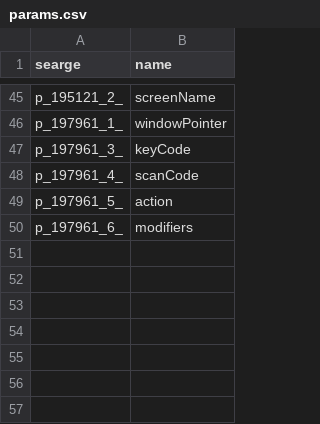
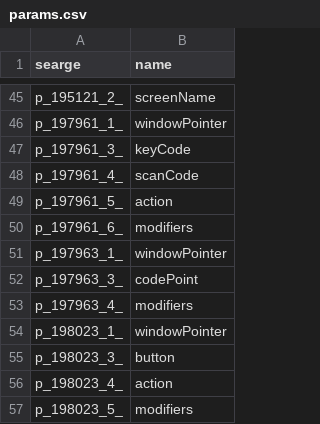
Before and after one commit to Hallowizer/1.13-MCP-Mappings, a CSV file: mappings/params.csv, drawn as a sheet; only a part is shown, gaps mark what is left out; the diff names each change by its address in the sheet, - before the commit and + after, or states it on an @@ line.

```diff
--- a/mappings/params.csv
+++ b/mappings/params.csv
+row 51: p_197963_1_ | windowPointer
+row 52: p_197963_3_ | codePoint
+row 53: p_197963_4_ | modifiers
+row 54: p_198023_1_ | windowPointer
+row 55: p_198023_3_ | button
+row 56: p_198023_4_ | action
+row 57: p_198023_5_ | modifiers
```
Also changed, not shown: mappings/fields.csv, mappings/methods.csv.
